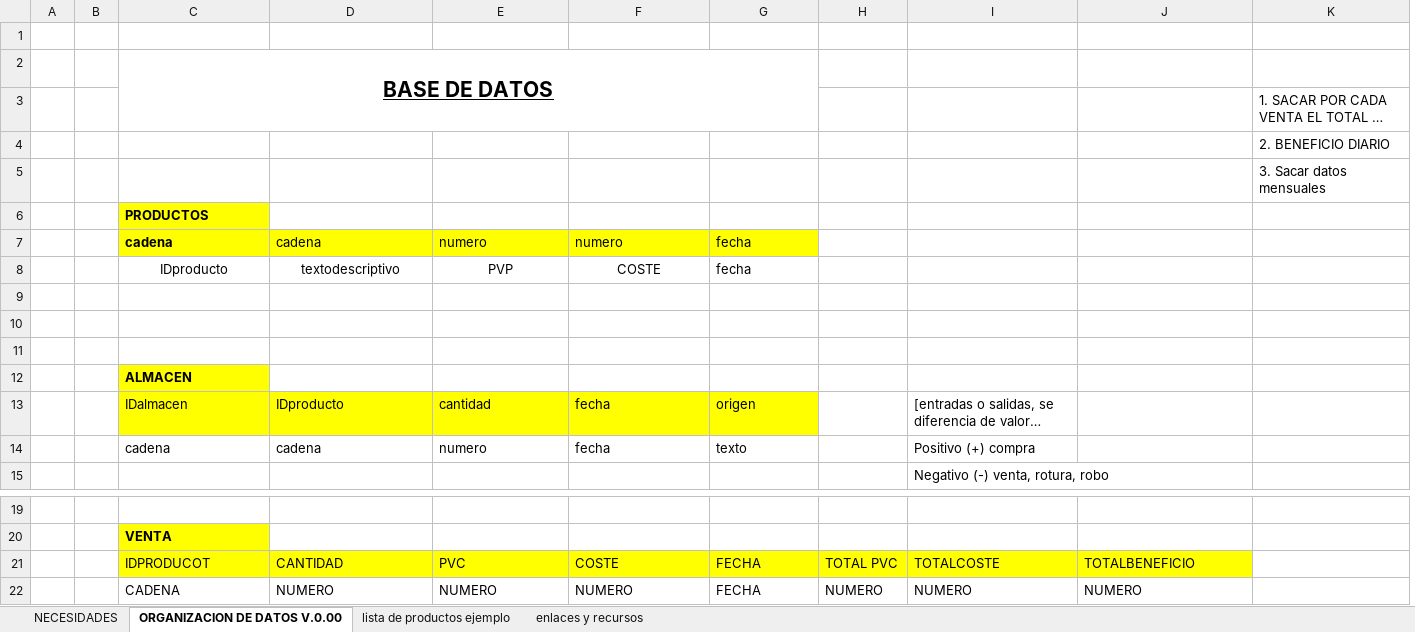
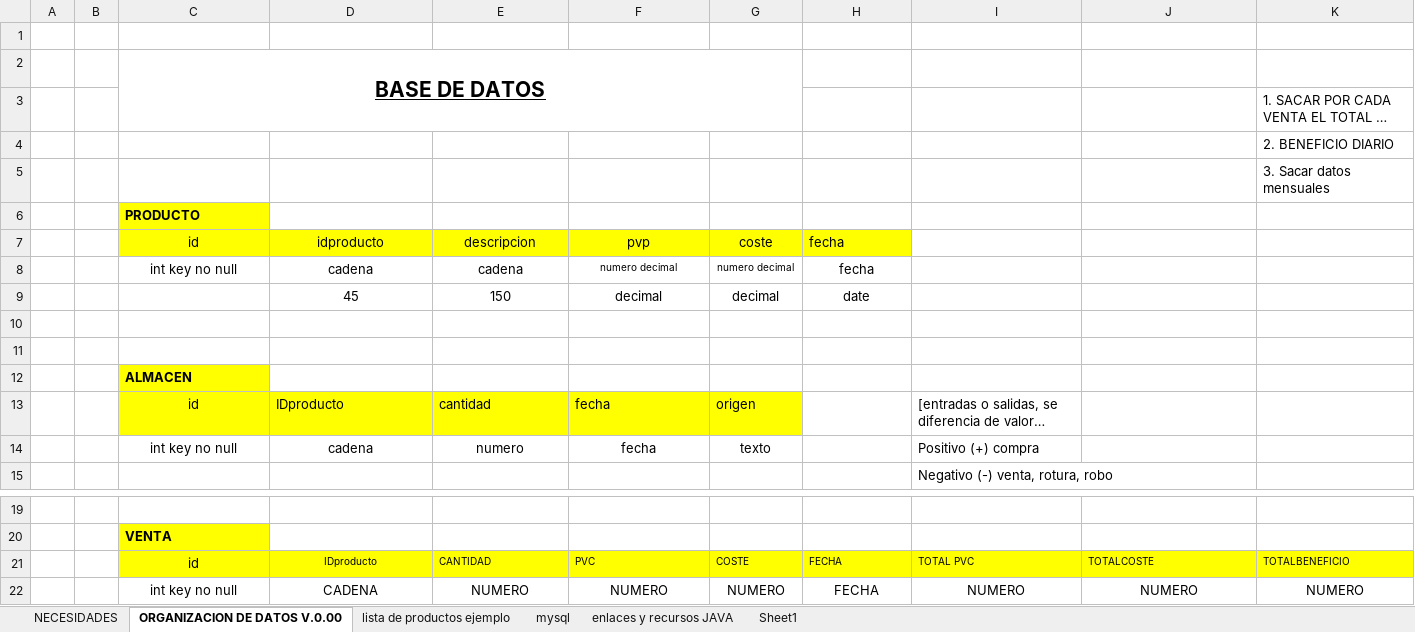
Before and after one commit to jsbsan/tienda, an Excel workbook: Lineas a Seguir.xlsx, sheet ORGANIZACION DE DATOS V.0.00, drawn as a sheet; only a part is shown, gaps mark what is left out; long unchanged cells end in …; values as stored, in another font and other column widths than the file's, no borders; removed rows and columns are numbered as before the commit, all else as after; the diff names each change by its address in the sheet, - before the commit and + after, or states it on an @@ line.

```diff
--- a/Lineas a Seguir.xlsx (sheet ORGANIZACION DE DATOS V.0.00)
+++ b/Lineas a Seguir.xlsx (sheet ORGANIZACION DE DATOS V.0.00)
-sheet tab: enlaces y recursos
+sheet tab: enlaces y recursos JAVA
+sheet tab: mysql
+sheet tab: Sheet1
+column G, row 7: coste; rows 13-14: origen | texto; row 22: NUMERO
-column H, row 22: NUMERO
-C2:G3 merged
+C2:G3 merged
-C6: PRODUCTOS
+C6: PRODUCTO
-row 7:  |  | cadena | cadena | numero | numero | fecha
-row 8:  |  | IDproducto | textodescriptivo | PVP | COSTE | fecha
-row 7: (empty)
+row 7:  |  | id | idproducto | descripcion | pvp | coste | fecha
-C7:F7 fill: none
+C7:F7 fill: #FFFF00
-H7 fill: none
+H7 fill: #FFFF00
+row 8:  |  | int key no null | cadena | cadena | numero decimal | numero decimal | fecha
+row 9:  |  |  | 45 | 150 | decimal | decimal | date
-C13: IDalmacen
+C13: id
-C13 alignment: left
+C13 alignment: center
-H13: origen
+H13: (empty)
-H13 fill: #FFFF00
+H13 fill: none
-C14: cadena
+C14: int key no null
-C14:F14 alignment: left
+C14:F14 alignment: center
-H14: texto
+H14: (empty)
-row 21:  |  | IDPRODUCOT | CANTIDAD | PVC | COSTE | FECHA | TOTAL PVC | TOTALCOSTE | TOTALBENEFICIO
+row 21:  |  | id | IDproducto | CANTIDAD | PVC | COSTE | FECHA | TOTAL PVC | TOTALCOSTE | TOTALBENEFICIO
-C22: CADENA
+C22: int key no null
-C22:F22 alignment: left
+C22:F22 alignment: center
-D22: NUMERO
+D22: CADENA
-H22 alignment: left
+H22 alignment: center
-I22:J22 alignment: left
+I22:J22 alignment: center
-K22: (empty)
+K22: NUMERO
```
Also changed, not shown: sheet enlaces y recursos JAVA, charts or pictures, 8 other files.
